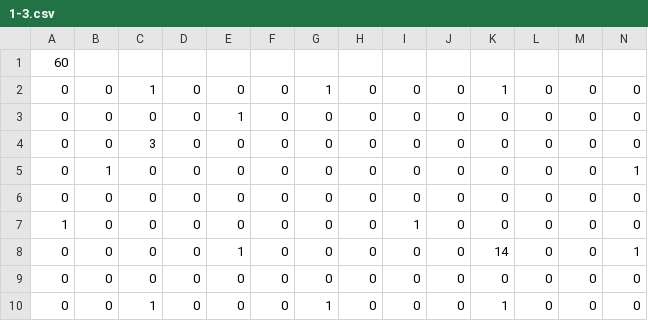
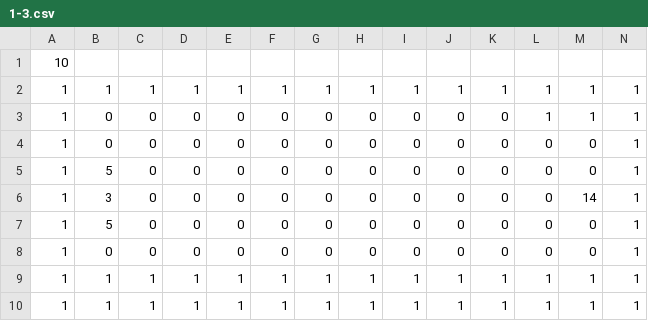
Before and after one commit to matsumoto36/Hasamu2017, a CSV file: Assets/Resources/CSV/1-3.csv, drawn as a sheet.

```diff
--- a/Assets/Resources/CSV/1-3.csv
+++ b/Assets/Resources/CSV/1-3.csv
@@ -1,10 +1,10 @@
-60
-0,0,1,0,0,0,1,0,0,0,1,0,0,0
-0,0,0,0,1,0,0,0,0,0,0,0,0,0
-0,0,3,0,0,0,0,0,0,0,0,0,0,0
-0,1,0,0,0,0,0,0,0,0,0,0,0,1
-0,0,0,0,0,0,0,0,0,0,0,0,0,0
-1,0,0,0,0,0,0,0,1,0,0,0,0,0
-0,0,0,0,1,0,0,0,0,0,14,0,0,1
-0,0,0,0,0,0,0,0,0,0,0,0,0,0
-0,0,1,0,0,0,1,0,0,0,1,0,0,0
+10
+1,1,1,1,1,1,1,1,1,1,1,1,1,1
+1,0,0,0,0,0,0,0,0,0,0,1,1,1
+1,0,0,0,0,0,0,0,0,0,0,0,0,1
+1,5,0,0,0,0,0,0,0,0,0,0,0,1
+1,3,0,0,0,0,0,0,0,0,0,0,14,1
+1,5,0,0,0,0,0,0,0,0,0,0,0,1
+1,0,0,0,0,0,0,0,0,0,0,0,0,1
+1,1,1,1,1,1,1,1,1,1,1,1,1,1
+1,1,1,1,1,1,1,1,1,1,1,1,1,1
```
Also changed, not shown: Assets/Resources/CSV/1-4.csv, Assets/Resources/CSV/1-5.csv, 47 other files.
